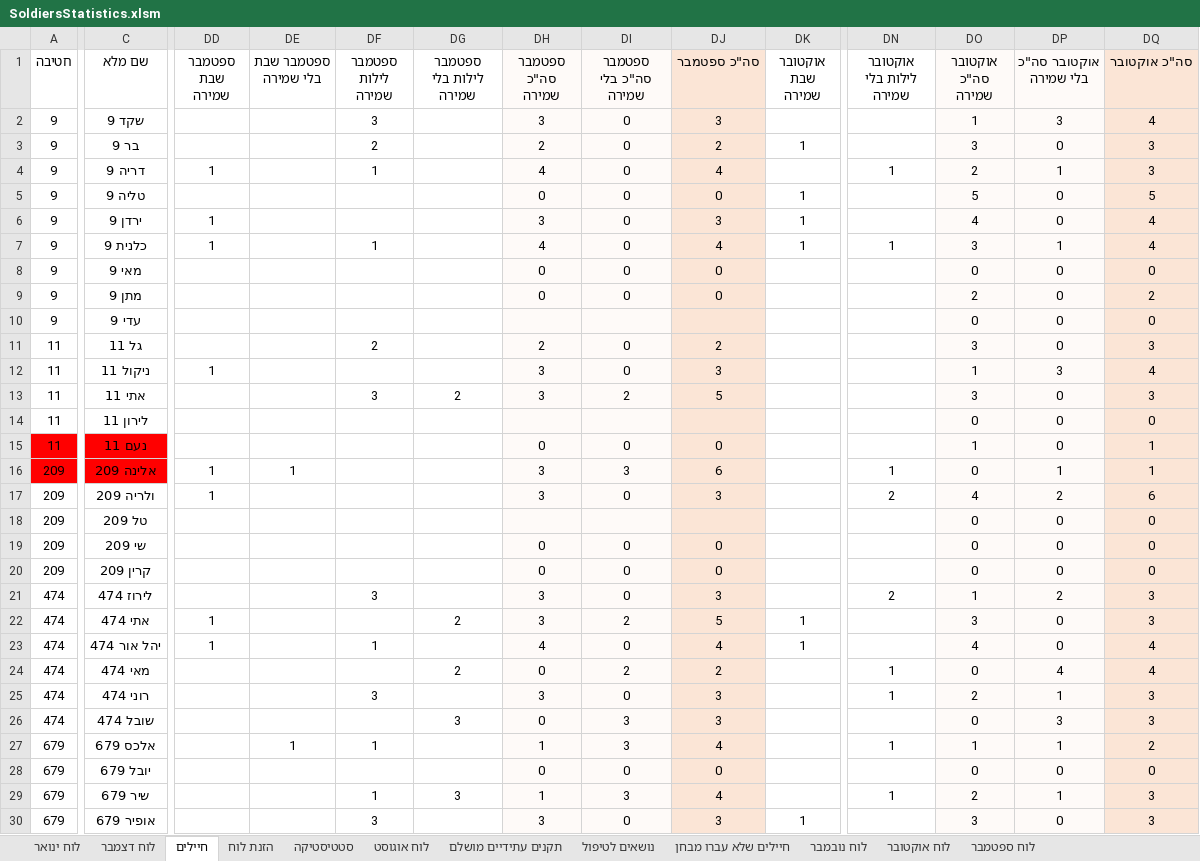
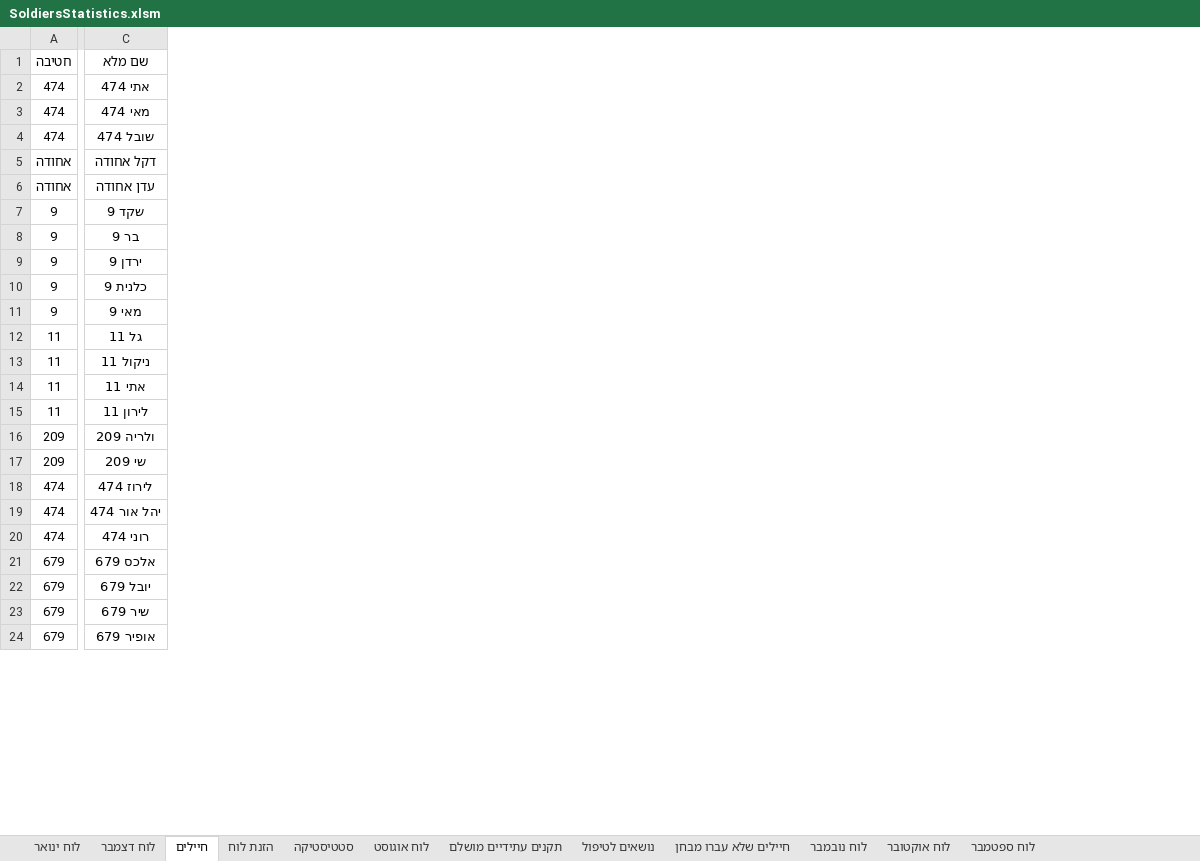
Before and after one commit to YuvalAlf/Duty-Table, an Excel workbook: SoldiersStatistics.xlsm, sheet חיילים, drawn as a sheet; only a part is shown, gaps mark what is left out; values as stored, in another font and other column widths than the file's, no borders; conditional formats not drawn; removed rows and columns are numbered as before the commit, all else as after; rows hold the shown columns only; the diff covers the shown part only; the diff names each change by its address in the sheet, - before the commit and + after, or states it on an @@ line.

Commit message:
Some Preparation for January

```diff
--- a/SoldiersStatistics.xlsm (sheet חיילים)
+++ b/SoldiersStatistics.xlsm (sheet חיילים)
@@ column DD (ספטמבר שבת שמירה) hidden, rows 6-7: 1 | 1; row 12: 1; row 17: 1; row 23: 1 @@
@@ column DE (ספטמבר שבת בלי שמירה) hidden, row 27: 1 @@
@@ column DF (ספטמבר לילות שמירה) hidden, rows 2-3: 3 | 2; row 7: 1; rows 11-13: 2 |  | 3; row 21: 3; row 23: 1; row 25: 3; rows 27-30: 1 |  | 1 | 3 @@
@@ column DG (ספטמבר לילות בלי שמירה) hidden, row 13: 2; row 29: 3 @@
@@ column DH (ספטמבר סה"כ שמירה) hidden, rows 2-3: 3 | 2; rows 6-8: 3 | 4 | 0; rows 11-13: 2 | 3 | 3; row 17: 3; row 19: 0; row 21: 3; row 23: 4; row 25: 3; rows 27-30: 1 | 0 | 1 | 3 @@
@@ column DI (ספטמבר סה"כ בלי שמירה) hidden, rows 2-3: 0 | 0; rows 6-8: all 0; rows 11-13: 0 | 0 | 2; row 17: 0; row 19: 0; row 21: 0; row 23: 0; row 25: 0; rows 27-30: 3 | 0 | 3 | 0 @@
@@ column DJ (סה"כ ספטמבר) hidden, rows 2-3: 3 | 2; rows 6-8: 3 | 4 | 0; rows 11-13: 2 | 3 | 5; row 17: 3; row 19: 0; row 21: 3; row 23: 4; row 25: 3; rows 27-30: 4 | 0 | 4 | 3 @@
@@ column DK (אוקטובר שבת שמירה) hidden, row 3: 1; rows 6-7: 1 | 1; row 23: 1; row 30: 1 @@
@@ column DN (אוקטובר לילות בלי שמירה) hidden, row 7: 1; row 17: 2; row 21: 2; row 25: 1; rows 27-29: 1 |  | 1 @@
@@ column DO (אוקטובר סה"כ שמירה) hidden, rows 2-3: 1 | 3; rows 6-8: 4 | 3 | 0; rows 11-14: 3 | 1 | 3 | 0; row 17: 4; row 19: 0; row 21: 1; row 23: 4; row 25: 2; rows 27-30: 1 | 0 | 2 | 3 @@
@@ column DP (אוקטובר סה"כ בלי שמירה) hidden, rows 2-3: 3 | 0; rows 6-8: 0 | 1 | 0; rows 11-14: 0 | 3 | 0 | 0; row 17: 2; row 19: 0; row 21: 2; row 23: 0; row 25: 1; rows 27-30: 1 | 0 | 1 | 0 @@
@@ column DQ (סה"כ אוקטובר) hidden, rows 2-3: 4 | 3; rows 6-8: 4 | 4 | 0; rows 11-14: 3 | 4 | 3 | 0; row 17: 6; row 19: 0; row 21: 3; row 23: 4; row 25: 3; rows 27-30: 2 | 0 | 3 | 3 @@
+row 2: 474 | אתי 474
@@ row 24 moved to row 3: 474 @@
@@ row 26 moved to row 4: 474 @@
+row 5: אחודה | דקל אחודה
+row 6: אחודה | עדן אחודה
@@ row 4 moved to row 34: 9 @@
@@ row 5 moved to row 35: 9 @@
@@ row 9 moved to row 36: 9 @@
-row 10: 9 | עדי 9 |  |  |  |  |  |  |  |  |  | 0 | 0 | 0
@@ row 15 moved to row 38: 11 @@
-row 16: 209 | אלינה 209 | 1 | 1 |  |  | 3 | 3 | 6 |  | 1 | 0 | 1 | 1
@@ row 18 moved to row 39: 209 @@
@@ row 20 moved to row 40: 209 @@
-row 22: 474 | אתי 474 | 1 |  |  | 2 | 3 | 2 | 5 | 1 |  | 3 | 0 | 3
```
Also changed, not shown: 5 added rows, 3 removed rows, 4 moved rows and 2 removed columns elsewhere in this sheet, sheet סטטיסטיקה, formulas that keep their value.
